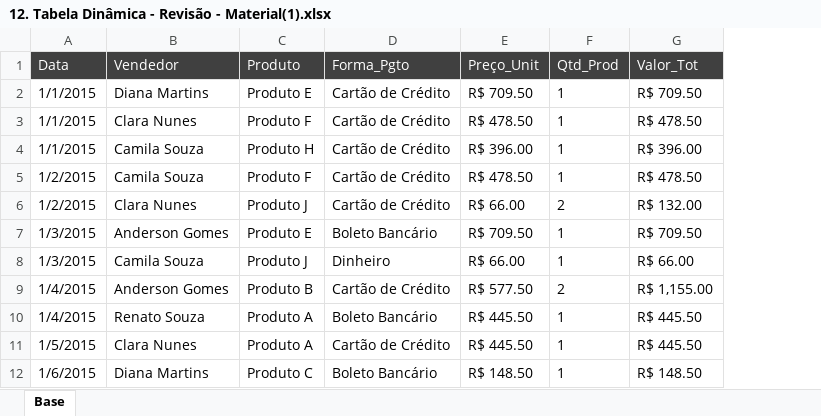
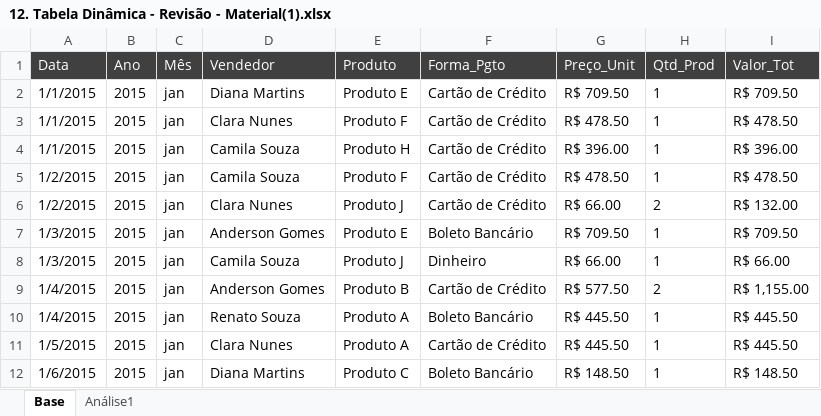
Before and after one commit to filipeAugusto99/Excel, an Excel workbook: 6-TabelaDinamica/12. Tabela Dinâmica - Revisão - Material(1).xlsx, sheet Base, drawn as a sheet; only a part is shown; values as stored, in another font and other column widths than the file's, no borders; table styles not drawn; the diff names each change by its address in the sheet, - before the commit and + after, or states it on an @@ line.

```diff
--- a/6-TabelaDinamica/12. Tabela Dinâmica - Revisão - Material(1).xlsx (sheet Base)
+++ b/6-TabelaDinamica/12. Tabela Dinâmica - Revisão - Material(1).xlsx (sheet Base)
+sheet tab: Análise1
+column B (Ano), rows 2-12: all 2015
+column C (Mês), rows 2-12: all jan
```
Also changed, not shown: formulas that keep their value, charts or pictures.
